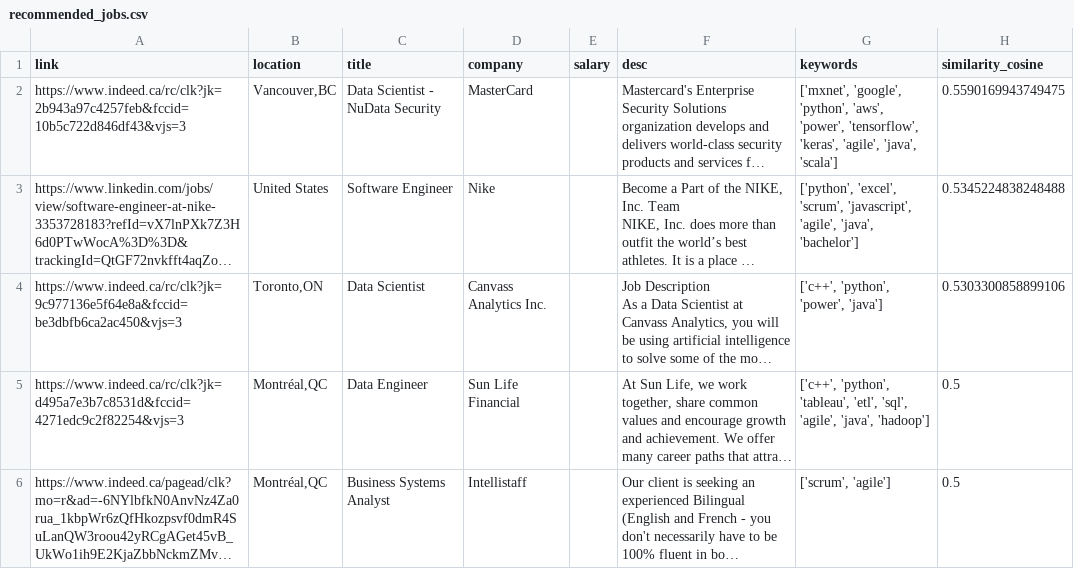
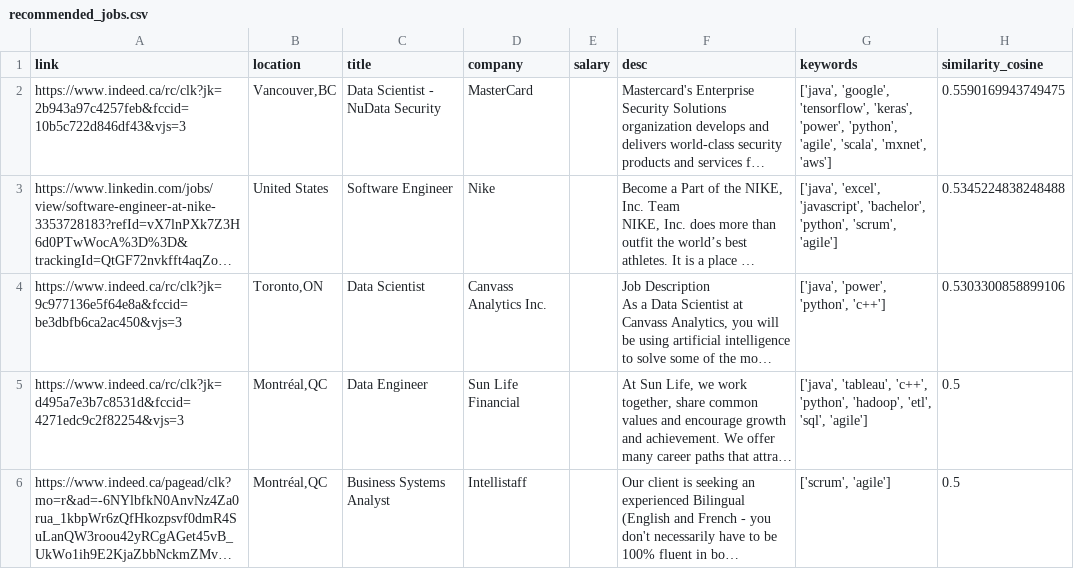
Before and after one commit to OjasviAgarwal/TIS_Job_Project, a CSV file: data/recommended_jobs.csv, drawn as a sheet; long unchanged cells end in …; the diff names each change by its address in the sheet, - before the commit and + after, or states it on an @@ line.

```diff
--- a/data/recommended_jobs.csv
+++ b/data/recommended_jobs.csv
-G2 (keywords): ['mxnet', 'google', 'python', 'aws', 'power', 'tensorflow', 'keras', 'agile', 'java', 'scala']
+G2 (keywords): ['java', 'google', 'tensorflow', 'keras', 'power', 'python', 'agile', 'scala', 'mxnet', 'aws']
-G3 (keywords): ['python', 'excel', 'scrum', 'javascript', 'agile', 'java', 'bachelor']
+G3 (keywords): ['java', 'excel', 'javascript', 'bachelor', 'python', 'scrum', 'agile']
-G4 (keywords): ['c++', 'python', 'power', 'java']
+G4 (keywords): ['java', 'power', 'python', 'c++']
-G5 (keywords): ['c++', 'python', 'tableau', 'etl', 'sql', 'agile', 'java', 'hadoop']
+G5 (keywords): ['java', 'tableau', 'c++', 'python', 'hadoop', 'etl', 'sql', 'agile']
```
